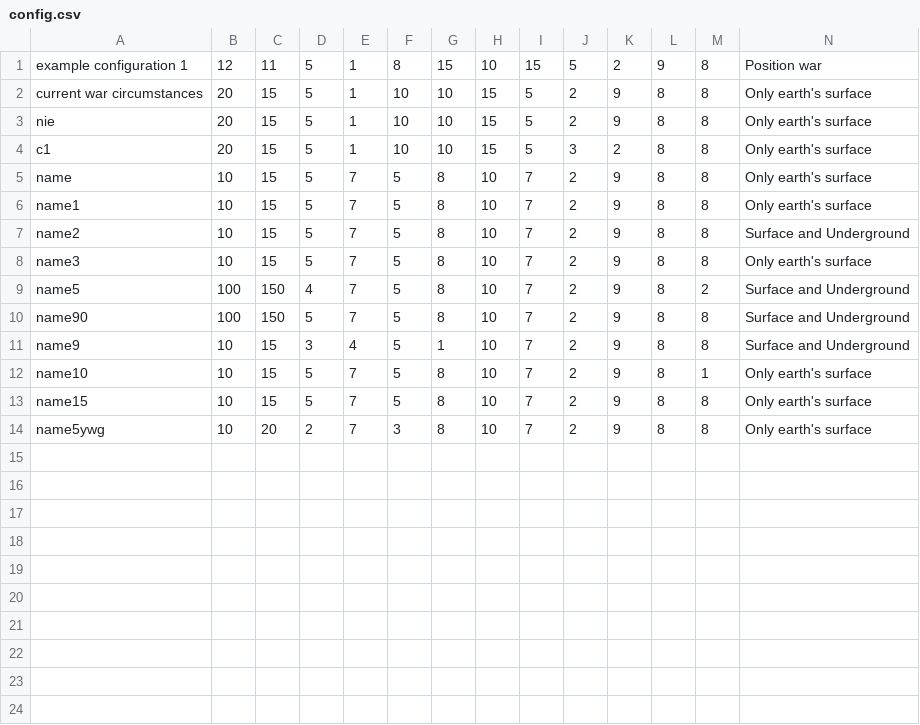
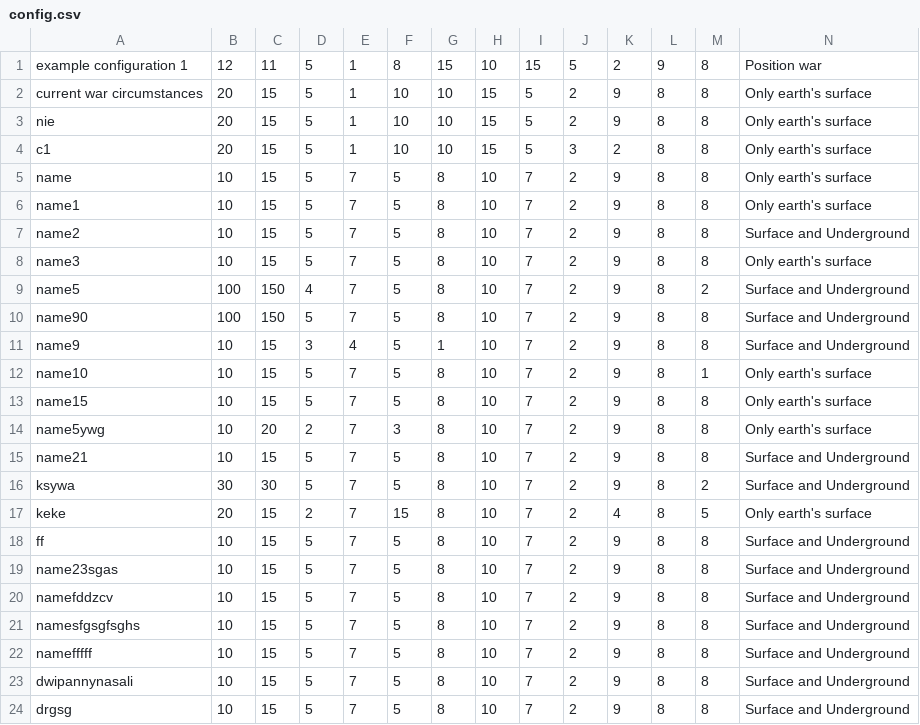
Before and after one commit to gawelszymon/WorldConflictSimulator_javaApp, a CSV file: src/main/resources/config.csv, drawn as a sheet; only a part is shown; rows hold the shown columns only; the diff names each change by its address in the sheet, - before the commit and + after, or states it on an @@ line.

```diff
--- a/src/main/resources/config.csv
+++ b/src/main/resources/config.csv
+row 15: name21 | 10 | 15 | 5 | 7 | 5 | 8 | 10 | 7 | 2 | 9 | 8 | 8 | Surface and Underground
+row 16: ksywa | 30 | 30 | 5 | 7 | 5 | 8 | 10 | 7 | 2 | 9 | 8 | 2 | Surface and Underground
+row 17: keke | 20 | 15 | 2 | 7 | 15 | 8 | 10 | 7 | 2 | 4 | 8 | 5 | Only earth's surface
+row 18: ff | 10 | 15 | 5 | 7 | 5 | 8 | 10 | 7 | 2 | 9 | 8 | 8 | Surface and Underground
+row 19: name23sgas | 10 | 15 | 5 | 7 | 5 | 8 | 10 | 7 | 2 | 9 | 8 | 8 | Surface and Underground
+row 20: namefddzcv | 10 | 15 | 5 | 7 | 5 | 8 | 10 | 7 | 2 | 9 | 8 | 8 | Surface and Underground
+row 21: namesfgsgfsghs | 10 | 15 | 5 | 7 | 5 | 8 | 10 | 7 | 2 | 9 | 8 | 8 | Surface and Underground
+row 22: namefffff | 10 | 15 | 5 | 7 | 5 | 8 | 10 | 7 | 2 | 9 | 8 | 8 | Surface and Underground
+row 23: dwipannynasali | 10 | 15 | 5 | 7 | 5 | 8 | 10 | 7 | 2 | 9 | 8 | 8 | Surface and Underground
+row 24: drgsg | 10 | 15 | 5 | 7 | 5 | 8 | 10 | 7 | 2 | 9 | 8 | 8 | Surface and Underground
```
Also changed, not shown: 8 other files.
